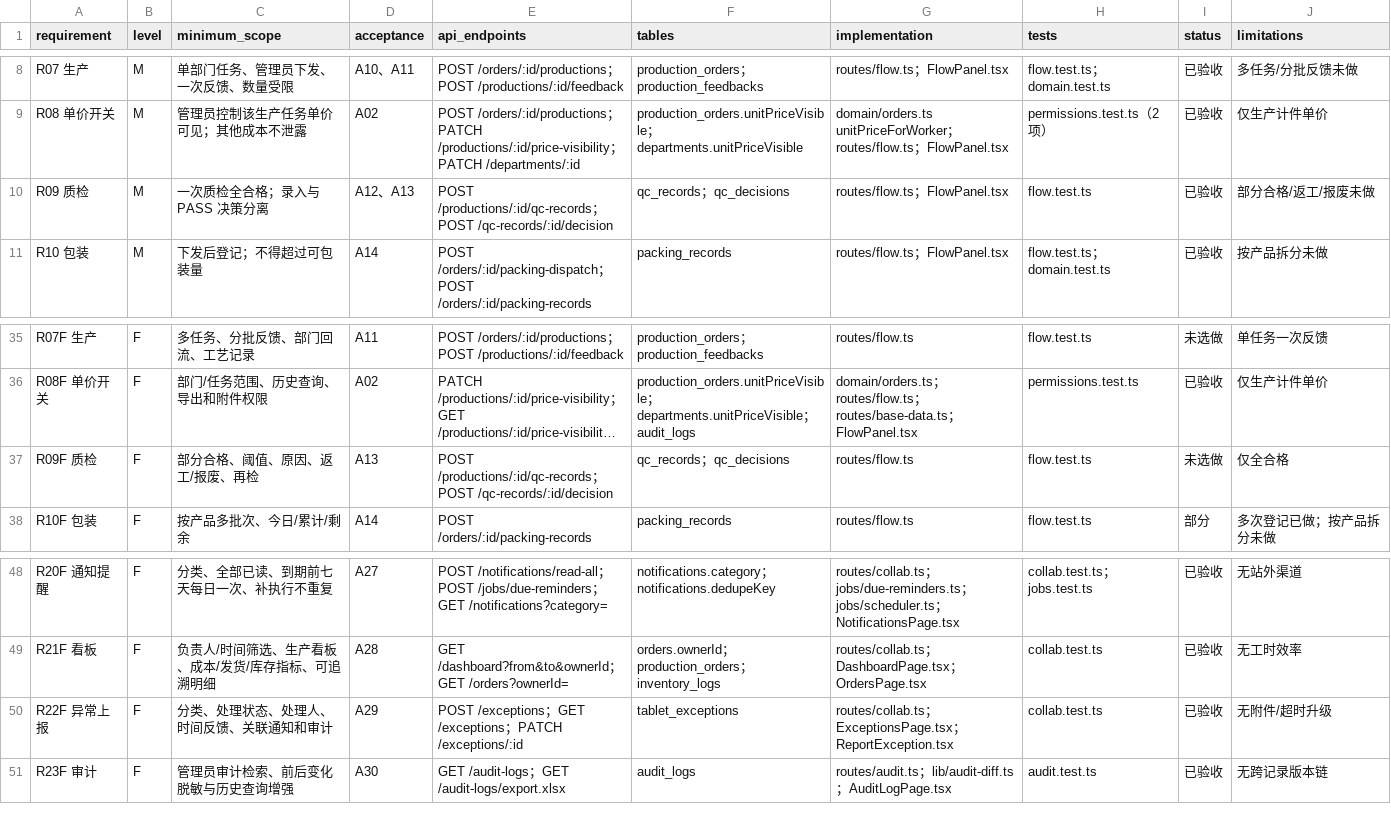
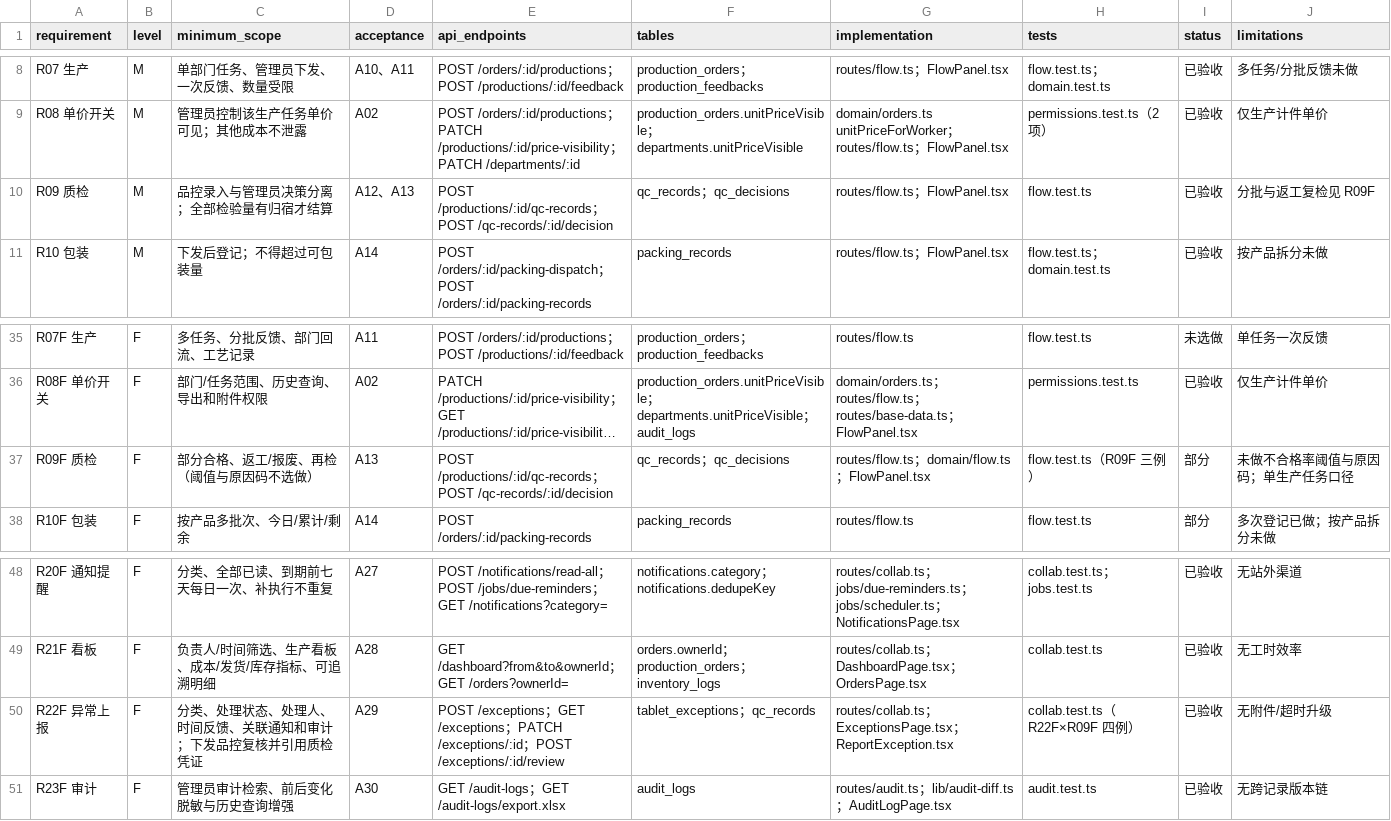
Before and after one commit to yanyun340/XUZAO-FACTORY, a CSV file: docs/traceability.csv, drawn as a sheet; only a part is shown, gaps mark what is left out; long unchanged cells end in …; the diff names each change by its address in the sheet, - before the commit and + after, or states it on an @@ line.

Commit message:
feat(qc): 质检返工复检与异常下发复核
- R09F：分批首检、部分合格、PASS/REWORK/SCRAP 三态决策、返工复检、报废结算
- R22F：异常下发品控复核，RESOLVED 前必须有 PASS 凭证或留痕豁免
- 异常凭证随返工复检自动改挂最新一轮，避免卡在 REWORK 记录
- 审计日志关联订单（0.3.1）一并提交
- 迁移 20261125140000_qc_reinspection；后端 15 文件 / 131 用例通过

```diff
--- a/docs/traceability.csv
+++ b/docs/traceability.csv
-C10 (minimum_scope): 一次质检全合格；录入与 PASS 决策分离
+C10 (minimum_scope): 品控录入与管理员决策分离；全部检验量有归宿才结算
-J10 (limitations): 部分合格/返工/报废未做
+J10 (limitations): 分批与返工复检见 R09F
-C37 (minimum_scope): 部分合格、阈值、原因、返工/报废、再检
+C37 (minimum_scope): 部分合格、返工/报废、再检（阈值与原因码不选做）
-G37 (implementation): routes/flow.ts
+G37 (implementation): routes/flow.ts；domain/flow.ts；FlowPanel.tsx
-H37 (tests): flow.test.ts
+H37 (tests): flow.test.ts（R09F 三例）
-I37 (status): 未选做
+I37 (status): 部分
-J37 (limitations): 仅全合格
+J37 (limitations): 未做不合格率阈值与原因码；单生产任务口径
-C50 (minimum_scope): 分类、处理状态、处理人、时间反馈、关联通知和审计
+C50 (minimum_scope): 分类、处理状态、处理人、时间反馈、关联通知和审计；下发品控复核并引用质检凭证
-E50 (api_endpoints): …PATCH /exceptions/:id
+E50 (api_endpoints): …PATCH /exceptions/:id；POST /exceptions/:id/review
-F50 (tables): tablet_exceptions
+F50 (tables): tablet_exceptions；qc_records
-H50 (tests): collab.test.ts
+H50 (tests): collab.test.ts（R22F×R09F 四例）
```
Also changed, not shown: 42 other files.
